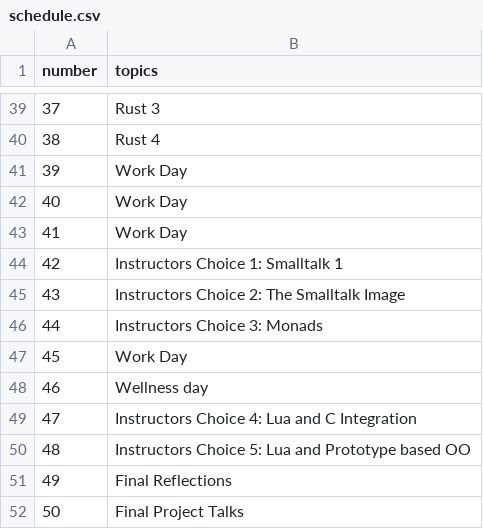
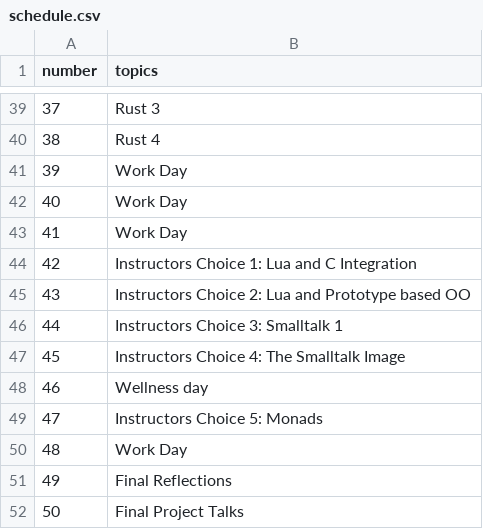
Before and after one commit to hewner/compsci390-plp, a CSV file: _data/schedule.csv, drawn as a sheet; only a part is shown, gaps mark what is left out.

```diff
--- a/_data/schedule.csv
+++ b/_data/schedule.csv
@@ -43,9 +43,9 @@ number,topics
 41,Work Day
-42,Instructors Choice 1: Smalltalk 1
-43,Instructors Choice 2: The Smalltalk Image
-44,Instructors Choice 3: Monads
-45,Work Day
+42,Instructors Choice 1: Lua and C Integration
+43,Instructors Choice 2: Lua and Prototype based OO
+44,Instructors Choice 3: Smalltalk 1
+45,Instructors Choice 4: The Smalltalk Image
 46,Wellness day
-47,Instructors Choice 4: Lua and C Integration
-48,Instructors Choice 5: Lua and Prototype based OO
+47,Instructors Choice 5: Monads
+48,Work Day
 49,Final Reflections
```
Also changed, not shown: 1 other file.
